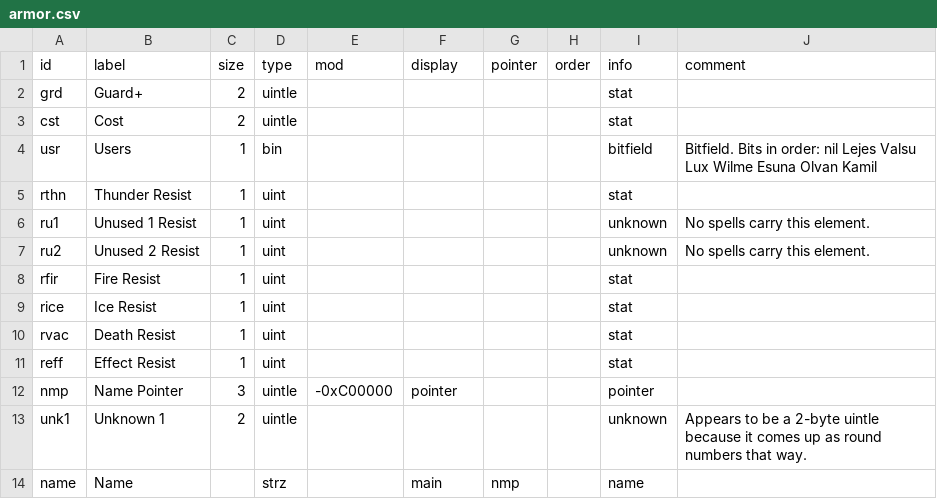
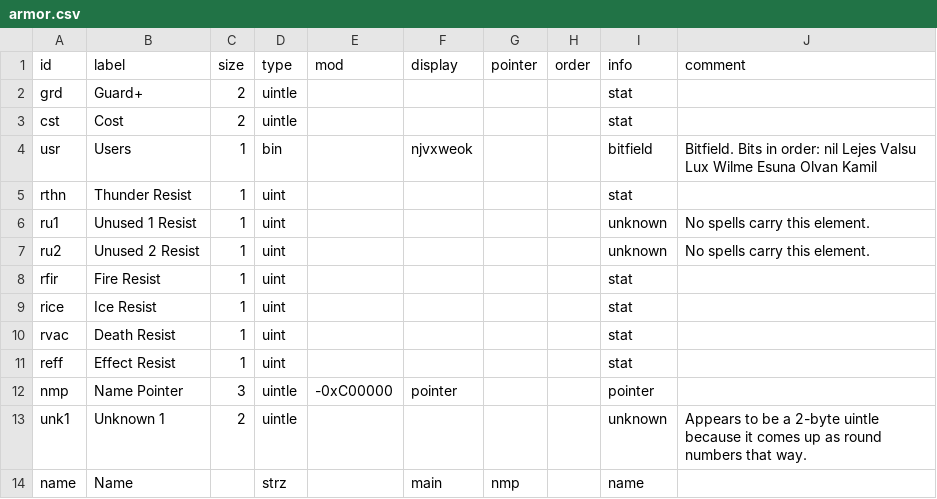
Before and after one commit to andrew-vant/romtool, a CSV file: data/maps/7th Saga (US)/structs/armor.csv, drawn as a sheet.

Commit message:
Add bitfield display strings.

```diff
--- a/data/maps/7th Saga (US)/structs/armor.csv
+++ b/data/maps/7th Saga (US)/structs/armor.csv
@@ -3,3 +3,3 @@ grd,Guard+,2,uintle,,,,,stat,
 cst,Cost,2,uintle,,,,,stat,
-usr,Users,1,bin,,,,,bitfield,Bitfield. Bits in order: nil Lejes Valsu Lux Wilme Esuna Olvan Kamil
+usr,Users,1,bin,,njvxweok,,,bitfield,Bitfield. Bits in order: nil Lejes Valsu Lux Wilme Esuna Olvan Kamil
 rthn,Thunder Resist,1,uint,,,,,stat,
```
Also changed, not shown: 2 other files.
